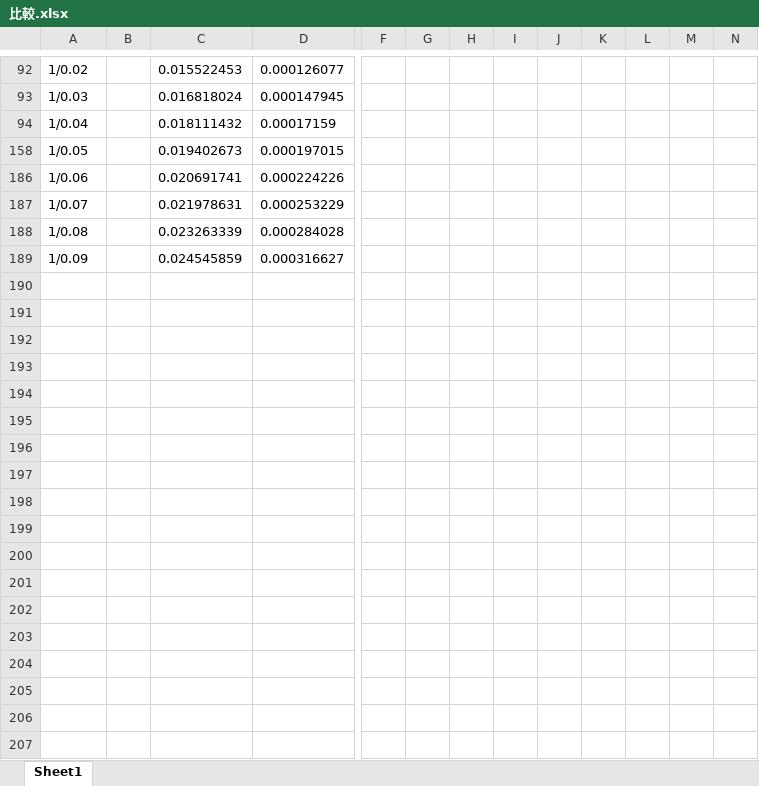
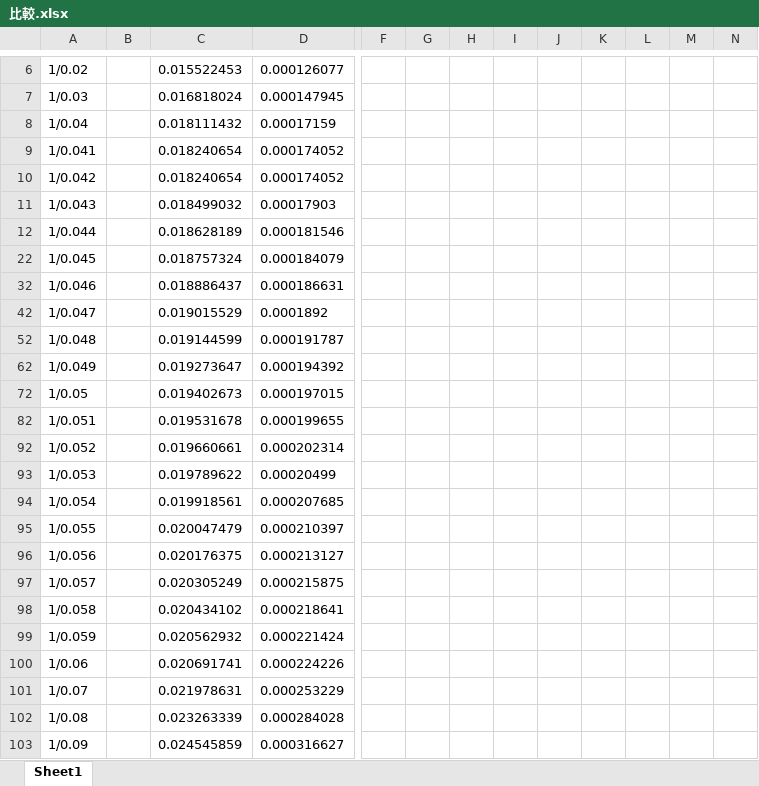
Before and after one commit to tachima/comp_blockchain, an Excel workbook: 比較.xlsx, sheet Sheet1, drawn as a sheet; only a part is shown, gaps mark what is left out; values as stored, in another font and other column widths than the file's, no borders; charts and pictures not drawn; removed rows and columns are numbered as before the commit, all else as after; rows hold the shown columns only; the diff covers the shown part only; the diff names each change by its address in the sheet, - before the commit and + after, or states it on an @@ line.

```diff
--- a/比較.xlsx (sheet Sheet1)
+++ b/比較.xlsx (sheet Sheet1)
-column J, empty
+column K, empty
@@ row 9 unhidden: 1/0.041 |  | 0.018240654 | 0.000174052 @@
@@ row 10 unhidden: 1/0.042 |  | 0.018240654 | 0.000174052 @@
@@ row 11 unhidden: 1/0.043 |  | 0.018499032 | 0.00017903 @@
@@ row 12 unhidden: 1/0.044 |  | 0.018628189 | 0.000181546 @@
@@ row 22 unhidden: 1/0.045 |  | 0.018757324 | 0.000184079 @@
@@ row 32 unhidden: 1/0.046 |  | 0.018886437 | 0.000186631 @@
@@ row 42 unhidden: 1/0.047 |  | 0.019015529 | 0.0001892 @@
@@ row 52 unhidden: 1/0.048 |  | 0.019144599 | 0.000191787 @@
@@ row 62 unhidden: 1/0.049 |  | 0.019273647 | 0.000194392 @@
@@ row 82 unhidden: 1/0.051 |  | 0.019531678 | 0.000199655 @@
@@ row 92 unhidden: 1/0.052 |  | 0.019660661 | 0.000202314 @@
@@ row 93 unhidden: 1/0.053 |  | 0.019789622 | 0.00020499 @@
@@ row 94 unhidden: 1/0.054 |  | 0.019918561 | 0.000207685 @@
@@ row 95 unhidden: 1/0.055 |  | 0.020047479 | 0.000210397 @@
@@ row 96 unhidden: 1/0.056 |  | 0.020176375 | 0.000213127 @@
@@ row 97 unhidden: 1/0.057 |  | 0.020305249 | 0.000215875 @@
@@ row 98 unhidden: 1/0.058 |  | 0.020434102 | 0.000218641 @@
@@ row 99 unhidden: 1/0.059 |  | 0.020562932 | 0.000221424 @@
```
Also changed, not shown: 70 added rows and 86 removed rows elsewhere in this sheet, formulas that keep their value, hidden cells, charts or pictures, 実行結果.xlsx, 3 other files.
